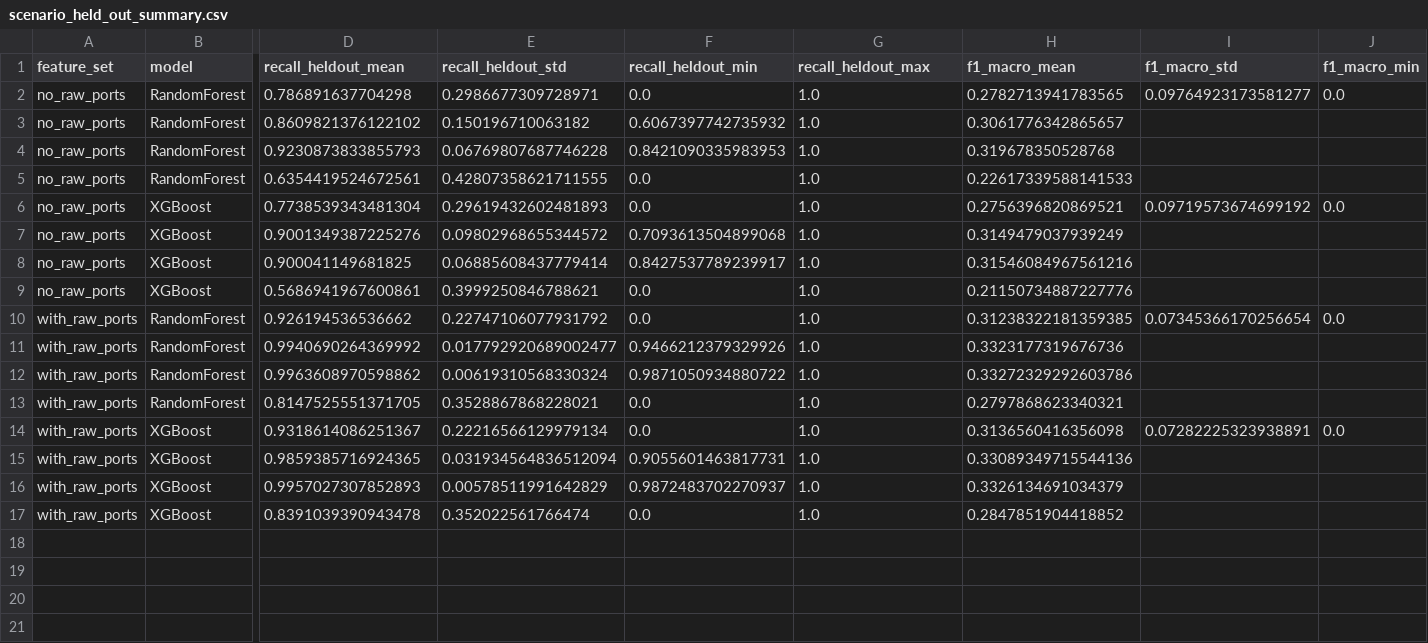
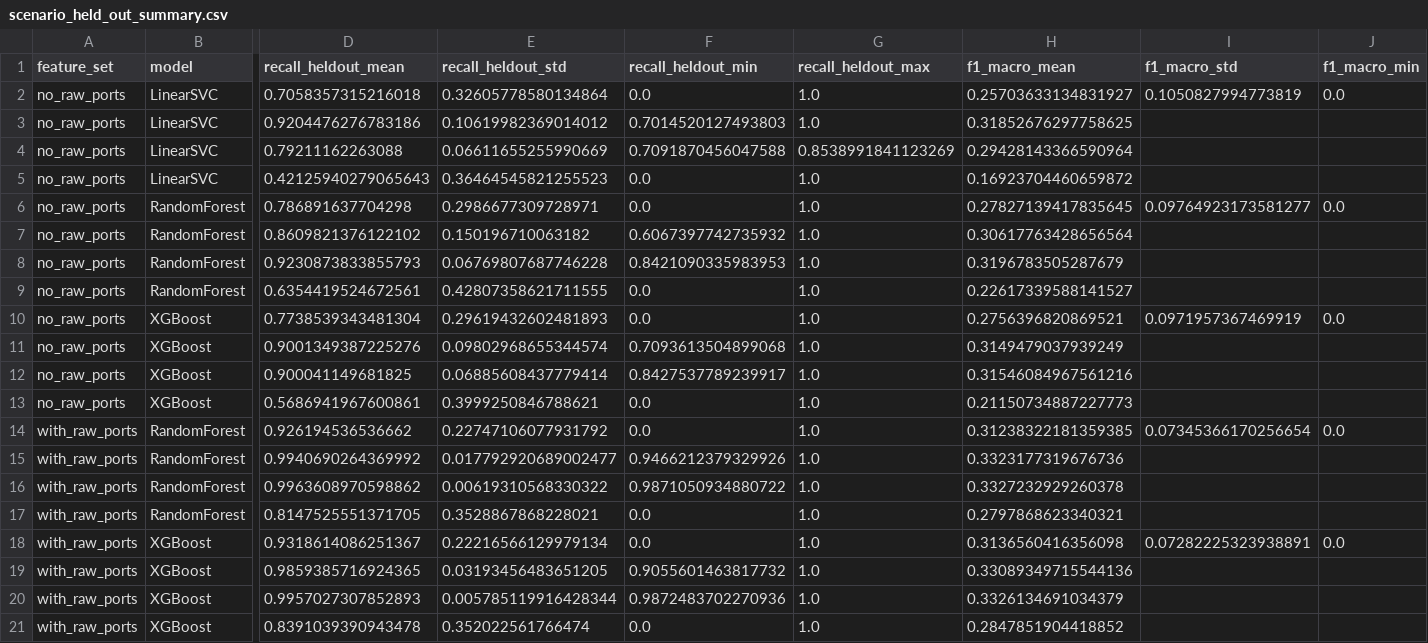
Before and after one commit to thtcsec/sdn-anomaly-detection-ml, a CSV file: reports/scenario_held_out_summary.csv, drawn as a sheet; only a part is shown, gaps mark what is left out; addresses are those after the commit; rows hold the shown columns only; the diff names each change by its address in the sheet, - before the commit and + after, or states it on an @@ line.

```diff
--- a/reports/scenario_held_out_summary.csv
+++ b/reports/scenario_held_out_summary.csv
+row 2: no_raw_ports | LinearSVC | 0.7058357315216018 | 0.32605778580134864 | 0.0 | 1.0 | 0.25703633134831927 | 0.1050827994773819 | 0.0
+row 3: no_raw_ports | LinearSVC | 0.9204476276783186 | 0.10619982369014012 | 0.7014520127493803 | 1.0 | 0.31852676297758625
+row 4: no_raw_ports | LinearSVC | 0.79211162263088 | 0.06611655255990669 | 0.7091870456047588 | 0.8538991841123269 | 0.29428143366590964
+row 5: no_raw_ports | LinearSVC | 0.42125940279065643 | 0.36464545821255523 | 0.0 | 1.0 | 0.16923704460659872
-H6 (f1_macro_mean): 0.2782713941783565
+H6 (f1_macro_mean): 0.27827139417835645
-H7 (f1_macro_mean): 0.3061776342865657
+H7 (f1_macro_mean): 0.30617763428656564
-H8 (f1_macro_mean): 0.319678350528768
+H8 (f1_macro_mean): 0.3196783505287679
-H9 (f1_macro_mean): 0.22617339588141533
+H9 (f1_macro_mean): 0.22617339588141527
-I10 (f1_macro_std): 0.09719573674699192
+I10 (f1_macro_std): 0.0971957367469919
-E11 (recall_heldout_std): 0.09802968655344572
+E11 (recall_heldout_std): 0.09802968655344574
-H13 (f1_macro_mean): 0.21150734887227776
+H13 (f1_macro_mean): 0.21150734887227773
-E16 (recall_heldout_std): 0.00619310568330324
+E16 (recall_heldout_std): 0.00619310568330322
-H16 (f1_macro_mean): 0.33272329292603786
+H16 (f1_macro_mean): 0.3327232929260378
-E19 (recall_heldout_std): 0.031934564836512094
+E19 (recall_heldout_std): 0.03193456483651205
-F19 (recall_heldout_min): 0.9055601463817731
+F19 (recall_heldout_min): 0.9055601463817732
-E20 (recall_heldout_std): 0.00578511991642829
+E20 (recall_heldout_std): 0.005785119916428344
-F20 (recall_heldout_min): 0.9872483702270937
+F20 (recall_heldout_min): 0.9872483702270936
```
Also changed, not shown: reports/binary_realtime_loso_per_scenario.csv, reports/binary_realtime_loso_summary.csv, 33 other files.
